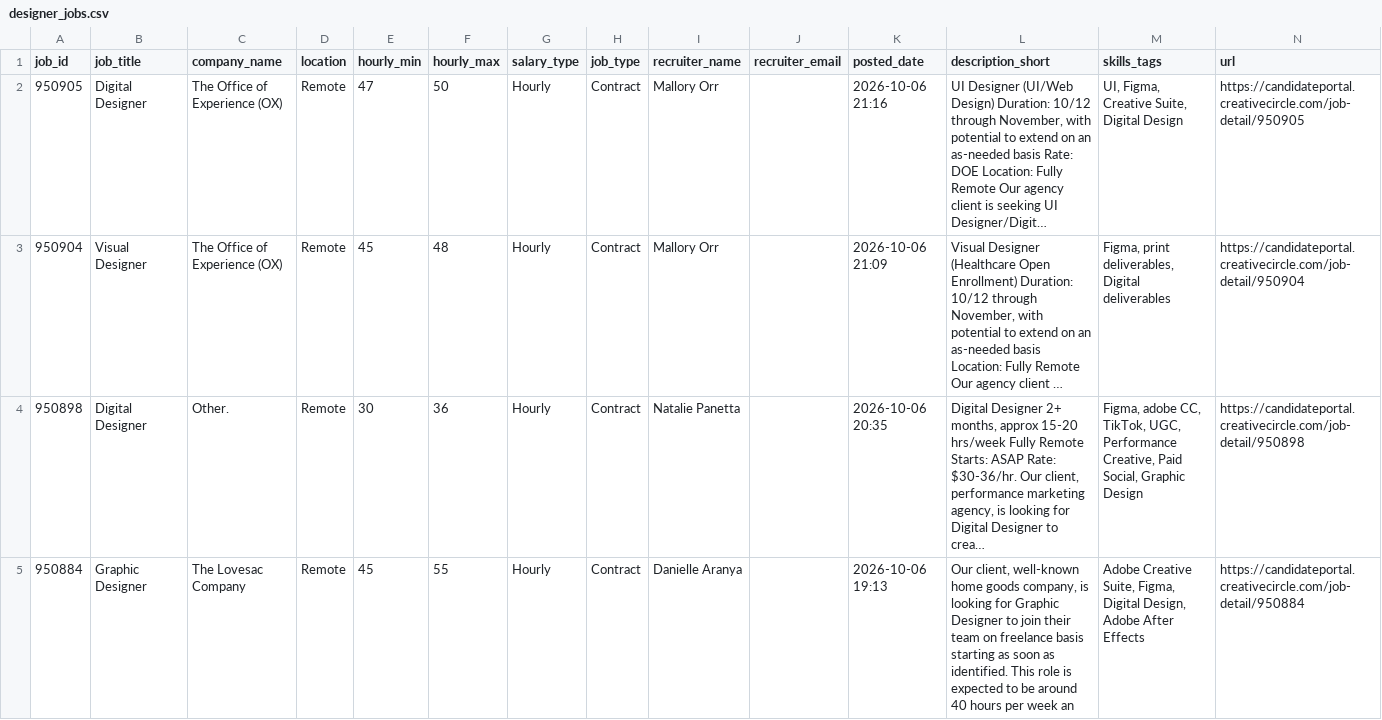
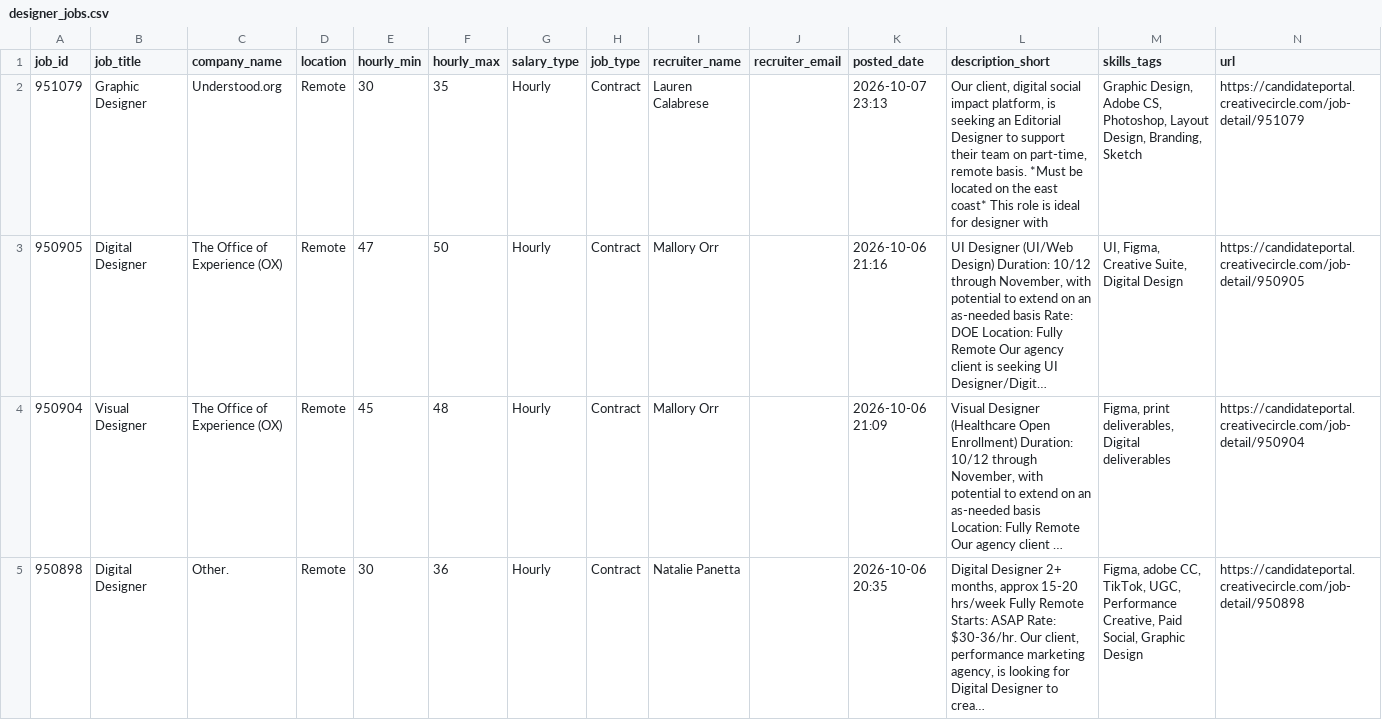
Before and after one commit to zeandroid/JSAuto, a CSV file: data/designer_jobs.csv, drawn as a sheet; only a part is shown; the shorter side is filled out with more unchanged rows; long unchanged cells end in …; the diff covers the shown part only; the diff names each change by its address in the sheet, - before the commit and + after, or states it on an @@ line.

```diff
--- a/data/designer_jobs.csv
+++ b/data/designer_jobs.csv
+row 2: 951079 | Graphic Designer | Understood.org | Remote | 30 | 35 | Hourly | Contract | Lauren Calabrese |  | 2026-10-07 23:13 | Our client, digital social impact platform, is seeking an Editorial Designer to support their team on part-time, remote basis. *Must be located on the east coast* This role is ideal for designer with | Graphic Design, Adobe CS, Photoshop, Layout Design, Branding, Sketch | https://candidateportal.creativecircle.com/job-detail/951079
```
Also changed, not shown: 2 added rows elsewhere in this file.
